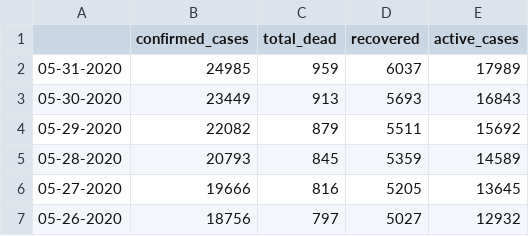
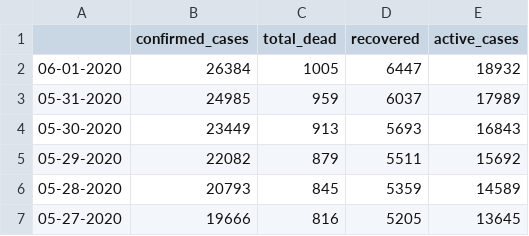
Before and after one commit to bukris/covidAfrica, a CSV file: data/Egypt_daily.csv, drawn as a sheet; only a part is shown; the shorter side is filled out with more unchanged rows; the diff names each change by its address in the sheet, - before the commit and + after, or states it on an @@ line.

Commit message:
data 6.02.2020

```diff
--- a/data/Egypt_daily.csv
+++ b/data/Egypt_daily.csv
+row 2: 06-01-2020 | 26384 | 1005 | 6447 | 18932
```
Also changed, not shown: data/Algeria_daily.csv, data/Cameroon_daily.csv, 46 other files.
